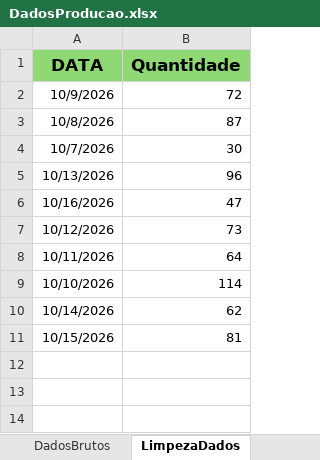
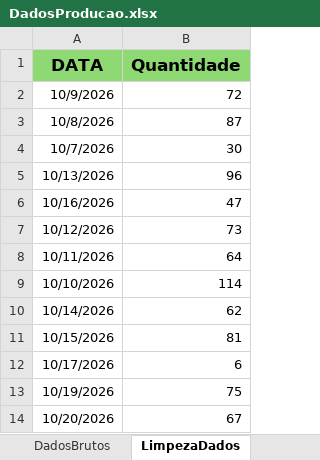
Before and after one commit to Retr00-Br/AcompanhamentoProducao, an Excel workbook: DadosProducao.xlsx, sheet LimpezaDados, drawn as a sheet; values as stored, in another font and other column widths than the file's, no borders; the diff names each change by its address in the sheet, - before the commit and + after, or states it on an @@ line.

```diff
--- a/DadosProducao.xlsx (sheet LimpezaDados)
+++ b/DadosProducao.xlsx (sheet LimpezaDados)
+row 12: 10/17/2026 | 6
+row 13: 10/19/2026 | 75
+row 14: 10/20/2026 | 67
```
Also changed, not shown: sheet DadosBrutos, sheet DadosBacklogXSaudavel, other sheet tabs, DadosFaturamento.xlsx, DadosRomaneios.xlsx, 1 other file.
